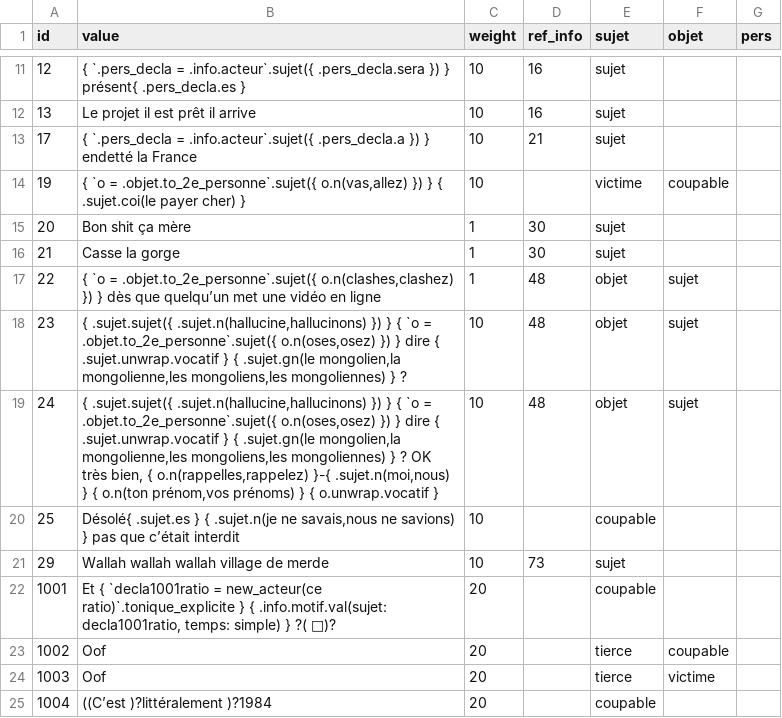
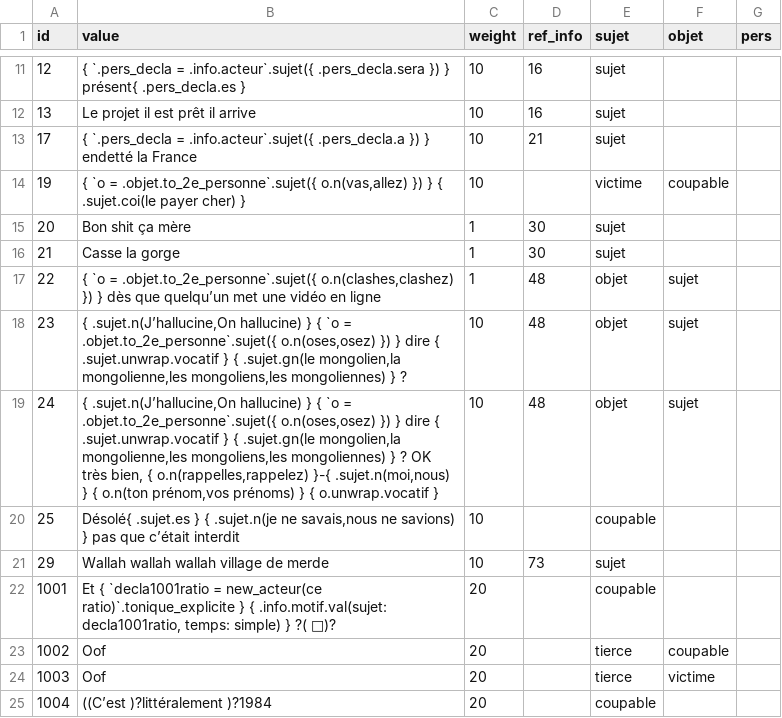
Before and after one commit to AlexieVQ/FlashNewsBot, a CSV file: regles/decla.csv, drawn as a sheet; only a part is shown, gaps mark what is left out.

```diff
--- a/regles/decla.csv
+++ b/regles/decla.csv
@@ -17,4 +17,4 @@ id,value,weight,ref_info,sujet,objet,pers
 22,"{ `o = .objet.to_2e_personne`.sujet({ o.n(clashes,clashez) }) } dès que quelqu’un met une vidéo en ligne",1,48,objet,sujet,
-23,"{ .sujet.sujet({ .sujet.n(hallucine,hallucinons) }) } { `o = .objet.to_2e_personne`.sujet({ o.n(oses,osez) }) } dire { .sujet.unwrap.vocatif } { .sujet.gn(le mongolien,la mongolienne,les mongoliens,les mongoliennes) } ?",10,48,objet,sujet,
-24,"{ .sujet.sujet({ .sujet.n(hallucine,hallucinons) }) } { `o = .objet.to_2e_personne`.sujet({ o.n(oses,osez) }) } dire { .sujet.unwrap.vocatif } { .sujet.gn(le mongolien,la mongolienne,les mongoliens,les mongoliennes) } ? OK très bien, { o.n(rappelles,rappelez) }-{ .sujet.n(moi,nous) } { o.n(ton prénom,vos prénoms) } { o.unwrap.vocatif }",10,48,objet,sujet,
+23,"{ .sujet.n(J’hallucine,On hallucine) } { `o = .objet.to_2e_personne`.sujet({ o.n(oses,osez) }) } dire { .sujet.unwrap.vocatif } { .sujet.gn(le mongolien,la mongolienne,les mongoliens,les mongoliennes) } ?",10,48,objet,sujet,
+24,"{ .sujet.n(J’hallucine,On hallucine) } { `o = .objet.to_2e_personne`.sujet({ o.n(oses,osez) }) } dire { .sujet.unwrap.vocatif } { .sujet.gn(le mongolien,la mongolienne,les mongoliens,les mongoliennes) } ? OK très bien, { o.n(rappelles,rappelez) }-{ .sujet.n(moi,nous) } { o.n(ton prénom,vos prénoms) } { o.unwrap.vocatif }",10,48,objet,sujet,
 25,"Désolé{ .sujet.es } { .sujet.n(je ne savais,nous ne savions) } pas que c’était interdit",10,,coupable,,
```
Also changed, not shown: 1 other file.
